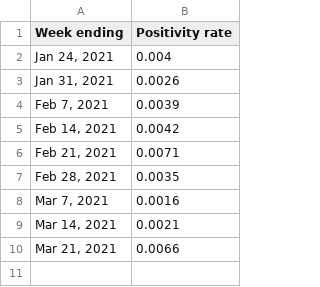
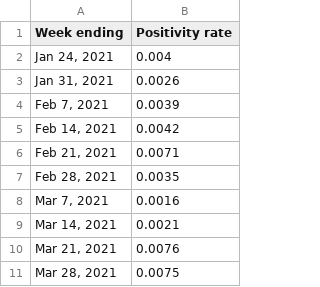
Before and after one commit to bomeara/brianomearainfo, a CSV file: docs/LIVE saliva positivity rate_Page 1_Bar chart.csv, drawn as a sheet.

```diff
--- a/docs/LIVE saliva positivity rate_Page 1_Bar chart.csv
+++ b/docs/LIVE saliva positivity rate_Page 1_Bar chart.csv
@@ -9,2 +9,3 @@ Week ending,Positivity rate
 "Mar 14, 2021",0.0021
-"Mar 21, 2021",0.0066
+"Mar 21, 2021",0.0076
+"Mar 28, 2021",0.0075
```
Also changed, not shown: docs/2 new cases_Page 1_Time series.csv, docs/8 LIVE_SHC_test_data_Page 1_Table.csv, 28 other files.
